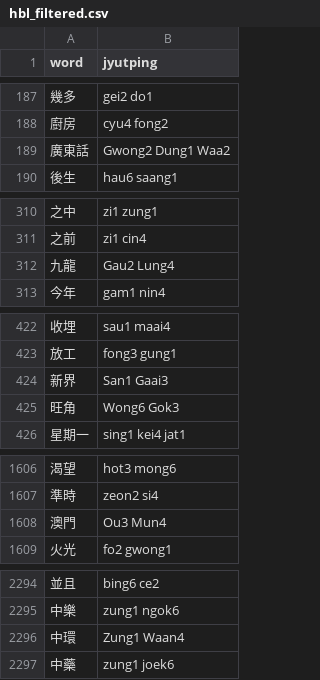
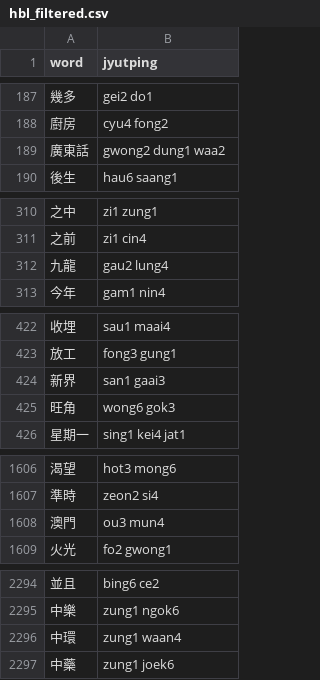
Before and after one commit to CanCLID/words, a CSV file: 20211125_pre_annotation/round_2/hbl_filtered.csv, drawn as a sheet; only a part is shown, gaps mark what is left out; the diff covers the shown part only.

```diff
--- a/20211125_pre_annotation/round_2/hbl_filtered.csv
+++ b/20211125_pre_annotation/round_2/hbl_filtered.csv
@@ -188,3 +188,3 @@ word,jyutping
 廚房,cyu4 fong2
-廣東話,Gwong2 Dung1 Waa2
+廣東話,gwong2 dung1 waa2
 後生,hau6 saang1
@@ -311,3 +311,3 @@ word,jyutping
 之前,zi1 cin4
-九龍,Gau2 Lung4
+九龍,gau2 lung4
 今年,gam1 nin4
@@ -423,4 +423,4 @@ word,jyutping
 放工,fong3 gung1
-新界,San1 Gaai3
-旺角,Wong6 Gok3
+新界,san1 gaai3
+旺角,wong6 gok3
 星期一,sing1 kei4 jat1
@@ -1607,3 +1607,3 @@ word,jyutping
 準時,zeon2 si4
-澳門,Ou3 Mun4
+澳門,ou3 mun4
 火光,fo2 gwong1
@@ -2295,3 +2295,3 @@ word,jyutping
 中樂,zung1 ngok6
-中環,Zung1 Waan4
+中環,zung1 waan4
 中藥,zung1 joek6
```
Also changed, not shown: 1 edited cell elsewhere in this file, 20211125_pre_annotation/hbl.csv, 4 other files.
